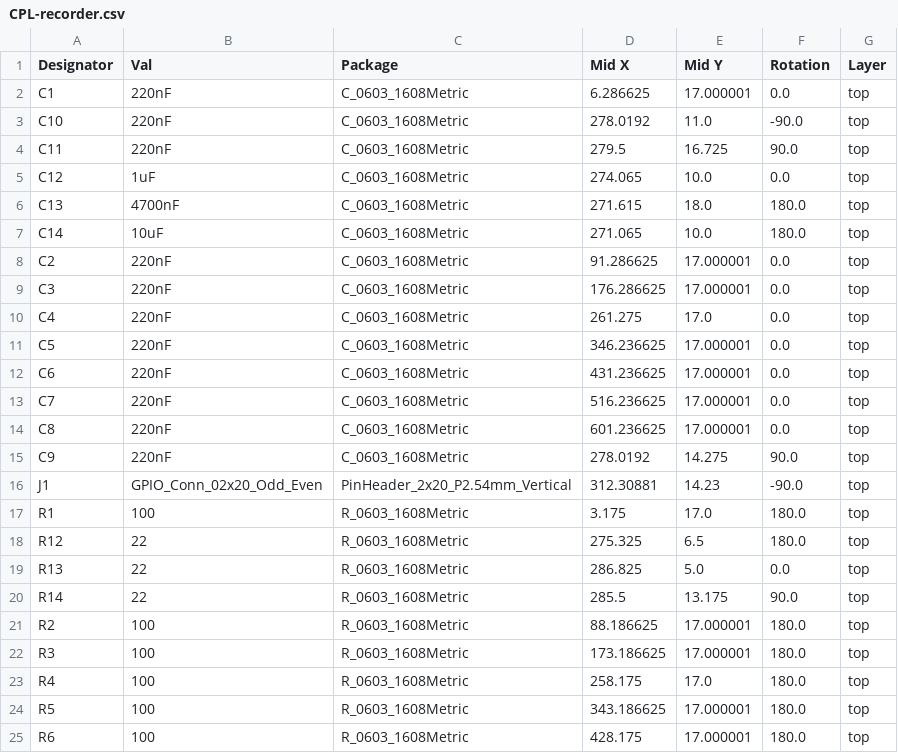
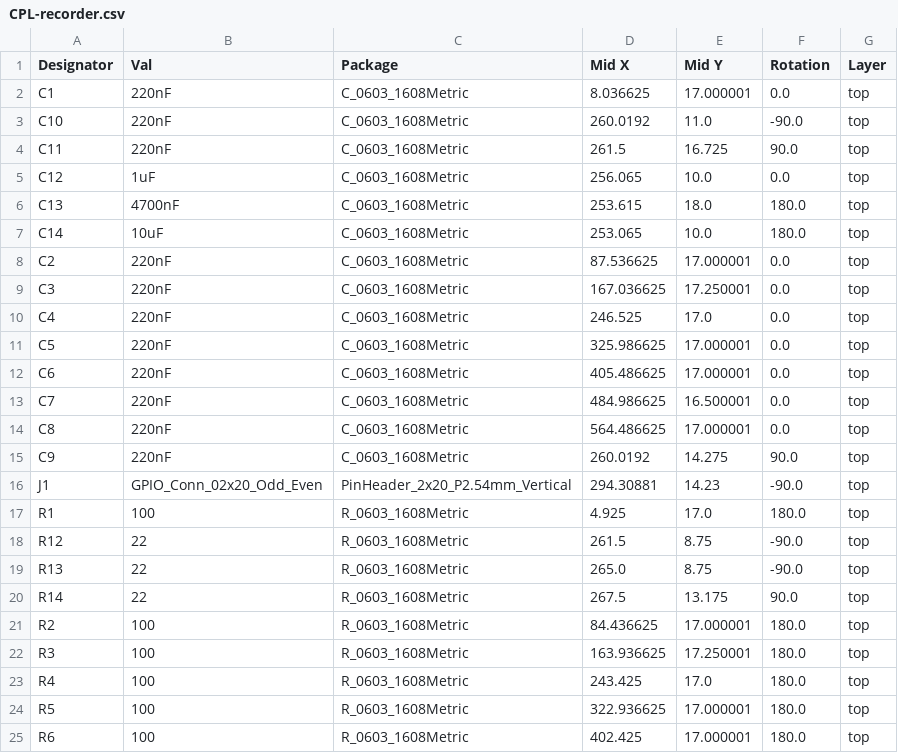
Before and after one commit to deniz-hofmeister/ICHY, a CSV file: pcb/recorder/jlcpcb/production_files/CPL-recorder.csv, drawn as a sheet; only a part is shown; the diff covers the shown part only.

```diff
--- a/pcb/recorder/jlcpcb/production_files/CPL-recorder.csv
+++ b/pcb/recorder/jlcpcb/production_files/CPL-recorder.csv
@@ -1,25 +1,25 @@
 Designator,Val,Package,Mid X,Mid Y,Rotation,Layer
-C1,220nF,C_0603_1608Metric,6.286625,17.000001,0.0,top
-C10,220nF,C_0603_1608Metric,278.0192,11.0,-90.0,top
-C11,220nF,C_0603_1608Metric,279.5,16.725,90.0,top
-C12,1uF,C_0603_1608Metric,274.065,10.0,0.0,top
-C13,4700nF,C_0603_1608Metric,271.615,18.0,180.0,top
-C14,10uF,C_0603_1608Metric,271.065,10.0,180.0,top
-C2,220nF,C_0603_1608Metric,91.286625,17.000001,0.0,top
-C3,220nF,C_0603_1608Metric,176.286625,17.000001,0.0,top
-C4,220nF,C_0603_1608Metric,261.275,17.0,0.0,top
-C5,220nF,C_0603_1608Metric,346.236625,17.000001,0.0,top
-C6,220nF,C_0603_1608Metric,431.236625,17.000001,0.0,top
-C7,220nF,C_0603_1608Metric,516.236625,17.000001,0.0,top
-C8,220nF,C_0603_1608Metric,601.236625,17.000001,0.0,top
-C9,220nF,C_0603_1608Metric,278.0192,14.275,90.0,top
-J1,GPIO_Conn_02x20_Odd_Even,PinHeader_2x20_P2.54mm_Vertical,312.30881,14.23,-90.0,top
-R1,100,R_0603_1608Metric,3.175,17.0,180.0,top
-R12,22,R_0603_1608Metric,275.325,6.5,180.0,top
-R13,22,R_0603_1608Metric,286.825,5.0,0.0,top
-R14,22,R_0603_1608Metric,285.5,13.175,90.0,top
-R2,100,R_0603_1608Metric,88.186625,17.000001,180.0,top
-R3,100,R_0603_1608Metric,173.186625,17.000001,180.0,top
-R4,100,R_0603_1608Metric,258.175,17.0,180.0,top
-R5,100,R_0603_1608Metric,343.186625,17.000001,180.0,top
-R6,100,R_0603_1608Metric,428.175,17.000001,180.0,top
+C1,220nF,C_0603_1608Metric,8.036625,17.000001,0.0,top
+C10,220nF,C_0603_1608Metric,260.0192,11.0,-90.0,top
+C11,220nF,C_0603_1608Metric,261.5,16.725,90.0,top
+C12,1uF,C_0603_1608Metric,256.065,10.0,0.0,top
+C13,4700nF,C_0603_1608Metric,253.615,18.0,180.0,top
+C14,10uF,C_0603_1608Metric,253.065,10.0,180.0,top
+C2,220nF,C_0603_1608Metric,87.536625,17.000001,0.0,top
+C3,220nF,C_0603_1608Metric,167.036625,17.250001,0.0,top
+C4,220nF,C_0603_1608Metric,246.525,17.0,0.0,top
+C5,220nF,C_0603_1608Metric,325.986625,17.000001,0.0,top
+C6,220nF,C_0603_1608Metric,405.486625,17.000001,0.0,top
+C7,220nF,C_0603_1608Metric,484.986625,16.500001,0.0,top
+C8,220nF,C_0603_1608Metric,564.486625,17.000001,0.0,top
+C9,220nF,C_0603_1608Metric,260.0192,14.275,90.0,top
+J1,GPIO_Conn_02x20_Odd_Even,PinHeader_2x20_P2.54mm_Vertical,294.30881,14.23,-90.0,top
+R1,100,R_0603_1608Metric,4.925,17.0,180.0,top
+R12,22,R_0603_1608Metric,261.5,8.75,-90.0,top
+R13,22,R_0603_1608Metric,265.0,8.75,-90.0,top
+R14,22,R_0603_1608Metric,267.5,13.175,90.0,top
+R2,100,R_0603_1608Metric,84.436625,17.000001,180.0,top
+R3,100,R_0603_1608Metric,163.936625,17.250001,180.0,top
+R4,100,R_0603_1608Metric,243.425,17.0,180.0,top
+R5,100,R_0603_1608Metric,322.936625,17.000001,180.0,top
+R6,100,R_0603_1608Metric,402.425,17.000001,180.0,top
```
Also changed, not shown: 16 edited cells elsewhere in this file, 21 other files.
